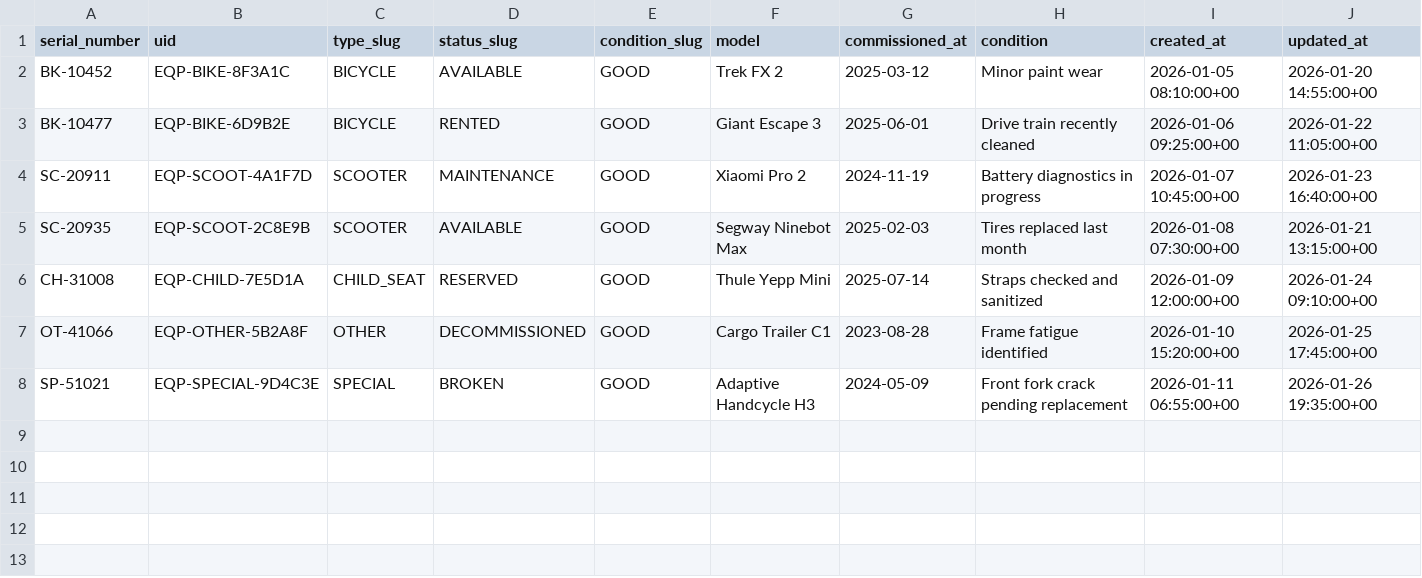
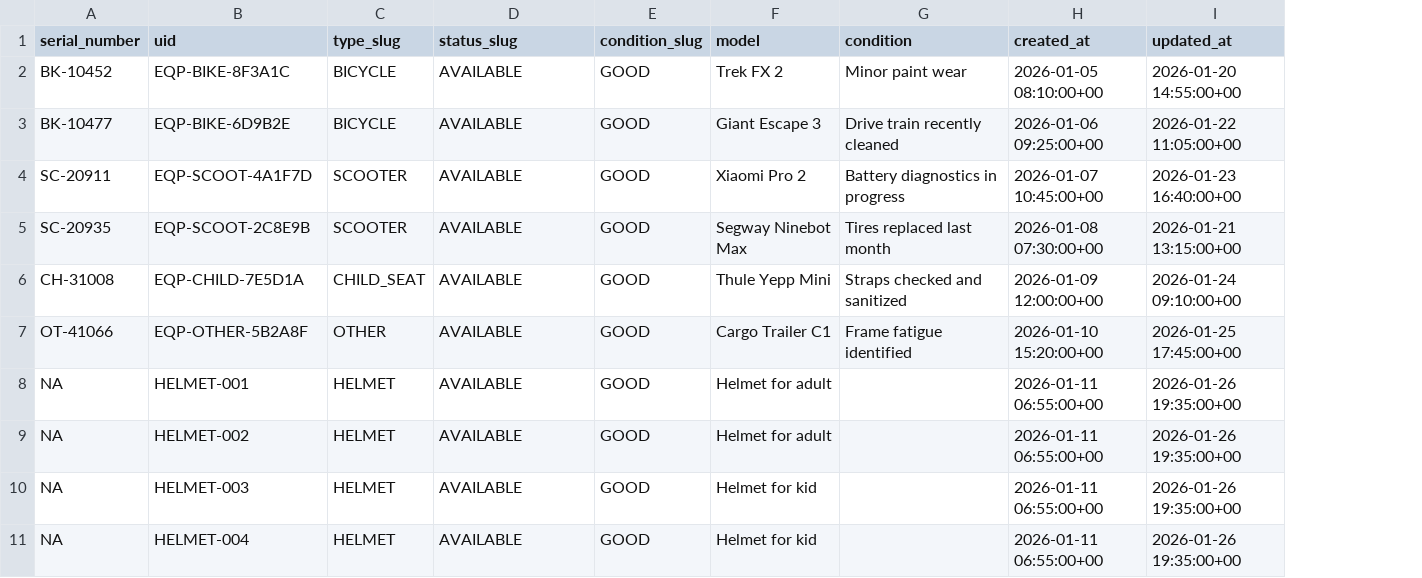
Before and after one commit to JenkaBY/bike-rental, a CSV file: service/src/main/resources/db/changelog/data/data/equipments.csv, drawn as a sheet; removed rows and columns are numbered as before the commit, all else as after; the diff names each change by its address in the sheet, - before the commit and + after, or states it on an @@ line.

Commit message:
fix: remove serialNumber constraint validation for create/update equipments (#96)

```diff
--- a/service/src/main/resources/db/changelog/data/data/equipments.csv
+++ b/service/src/main/resources/db/changelog/data/data/equipments.csv
-column G (commissioned_at), rows 2-7: 2025-03-12 | 2025-06-01 | 2024-11-19 | 2025-02-03 | 2025-07-14 | 2023-08-28
-D3 (status_slug): RENTED
+D3 (status_slug): AVAILABLE
-D4 (status_slug): MAINTENANCE
+D4 (status_slug): AVAILABLE
-D6 (status_slug): RESERVED
+D6 (status_slug): AVAILABLE
-D7 (status_slug): DECOMMISSIONED
+D7 (status_slug): AVAILABLE
-row 8: SP-51021 | EQP-SPECIAL-9D4C3E | SPECIAL | BROKEN | GOOD | Adaptive Handcycle H3 | 2024-05-09 | Front fork crack pending replacement | 2026-01-11 06:55:00+00 | 2026-01-26 19:35:00+00
+row 8: NA | HELMET-001 | HELMET | AVAILABLE | GOOD | Helmet for adult |  | 2026-01-11 06:55:00+00 | 2026-01-26 19:35:00+00
+row 9: NA | HELMET-002 | HELMET | AVAILABLE | GOOD | Helmet for adult |  | 2026-01-11 06:55:00+00 | 2026-01-26 19:35:00+00
+row 10: NA | HELMET-003 | HELMET | AVAILABLE | GOOD | Helmet for kid |  | 2026-01-11 06:55:00+00 | 2026-01-26 19:35:00+00
+row 11: NA | HELMET-004 | HELMET | AVAILABLE | GOOD | Helmet for kid |  | 2026-01-11 06:55:00+00 | 2026-01-26 19:35:00+00
```
Also changed, not shown: service/src/main/resources/db/changelog/data/data/equipment_types.csv, service/src/main/resources/db/changelog/data/data/tariffs_v2.csv, 7 other files.
